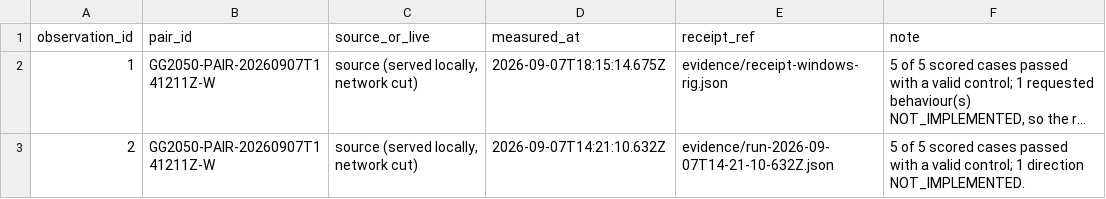
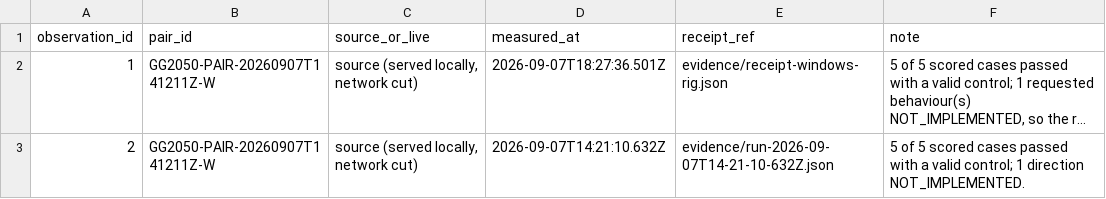
Before and after one commit to Ventusltd/testcode, a TSV file: sandbox/pairs/20260907T141211Z-W/relational/observations.tsv, drawn as a sheet; long unchanged cells end in …; the diff names each change by its address in the sheet, - before the commit and + after, or states it on an @@ line.

Commit message:
pair 20260907T141211Z-W: cycle 19 offline INCOMPLETE, repeats 465/465
D: pair-runner lane 4. Receipts overwritten in place; history is git's.

```diff
--- a/sandbox/pairs/20260907T141211Z-W/relational/observations.tsv
+++ b/sandbox/pairs/20260907T141211Z-W/relational/observations.tsv
-D2 (measured_at): 2026-09-07T18:15:14.675Z
+D2 (measured_at): 2026-09-07T18:27:36.501Z
```
Also changed, not shown: sandbox/pairs/20260907T141211Z-W/relational/test_runs.tsv, 7 other files.
